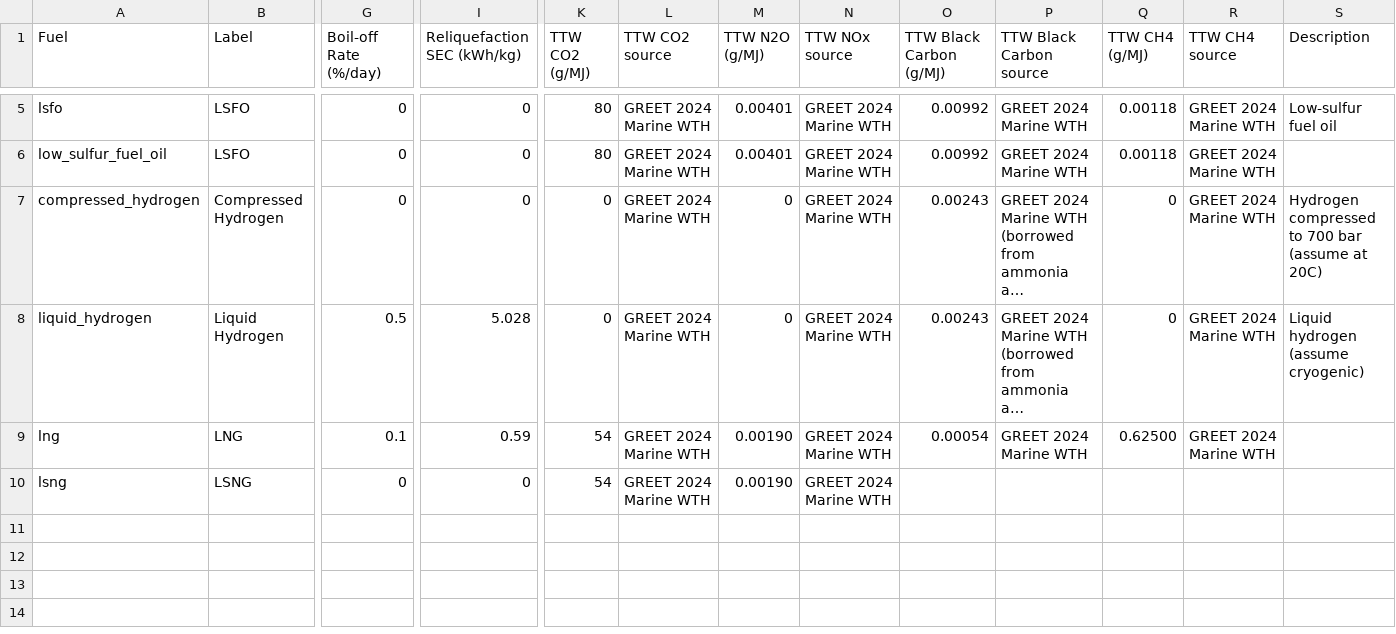
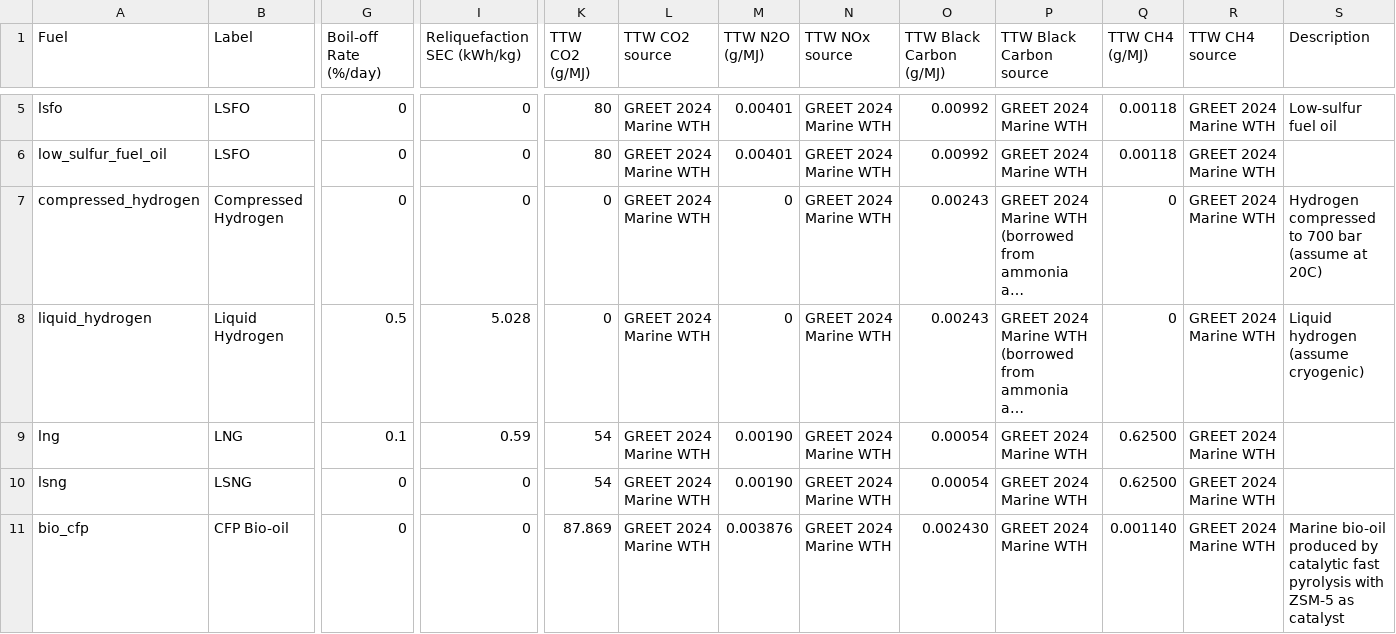
Before and after one commit to mcsc-impact-climate/MIT_NavigaTE_inputs, a CSV file: info_files/fuel_info.csv, drawn as a sheet; only a part is shown, gaps mark what is left out; long unchanged cells end in …; rows hold the shown columns only; the diff names each change by its address in the sheet, - before the commit and + after, or states it on an @@ line.

```diff
--- a/info_files/fuel_info.csv
+++ b/info_files/fuel_info.csv
-O10 (TTW Black Carbon (g/MJ)): (empty)
+O10 (TTW Black Carbon (g/MJ)): 0.00054
-P10 (TTW Black Carbon source): (empty)
+P10 (TTW Black Carbon source): GREET 2024 Marine WTH
-Q10 (TTW CH4 (g/MJ)): (empty)
+Q10 (TTW CH4 (g/MJ)): 0.62500
-R10 (TTW CH4 source): (empty)
+R10 (TTW CH4 source): GREET 2024 Marine WTH
+row 11: bio_cfp | CFP Bio-oil | 0 | 0 | 87.869 | GREET 2024 Marine WTH | 0.003876 | GREET 2024 Marine WTH | 0.002430 | GREET 2024 Marine WTH | 0.001140 | GREET 2024 Marine WTH | Marine bio-oil produced by catalytic fast pyrolysis with ZSM-5 as catalyst
```
Also changed, not shown: input_fuel_pathway_data/process/ng_liquefaction_costs_emissions.csv, input_fuel_pathway_data/process/sng_liquefaction_costs_emissions.csv, 17 other files.
